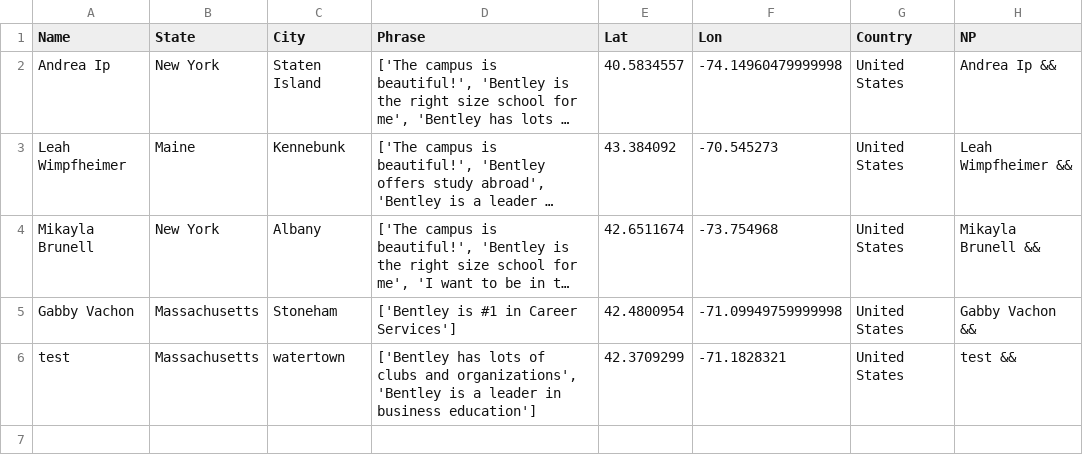
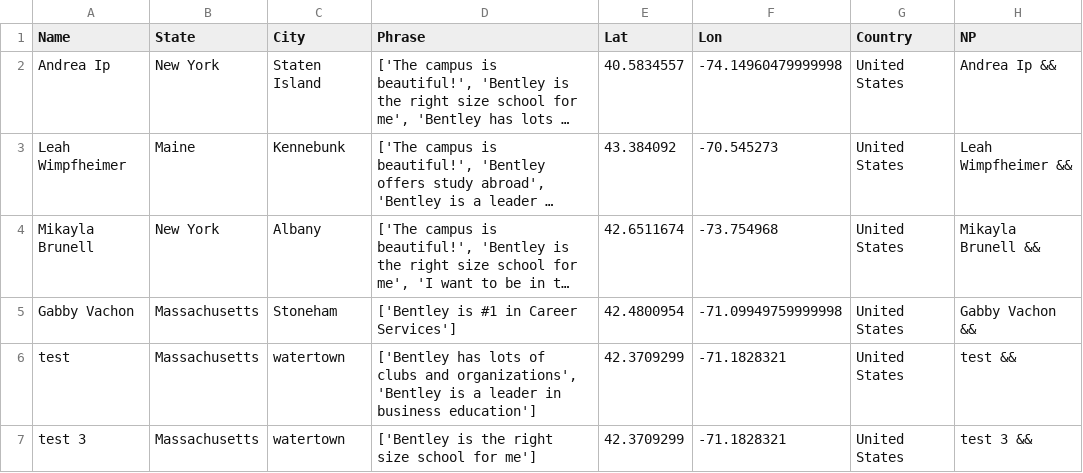
Before and after one commit to ajinkyadeshmukh23/bentleyopenhouse, a CSV file: file.csv, drawn as a sheet; long unchanged cells end in …; the diff names each change by its address in the sheet, - before the commit and + after, or states it on an @@ line.

Commit message:
python update 2

```diff
--- a/file.csv
+++ b/file.csv
+row 7: test 3 | Massachusetts | watertown | ['Bentley is the right size school for me'] | 42.3709299 | -71.1828321 | United States | test 3 &&
```
